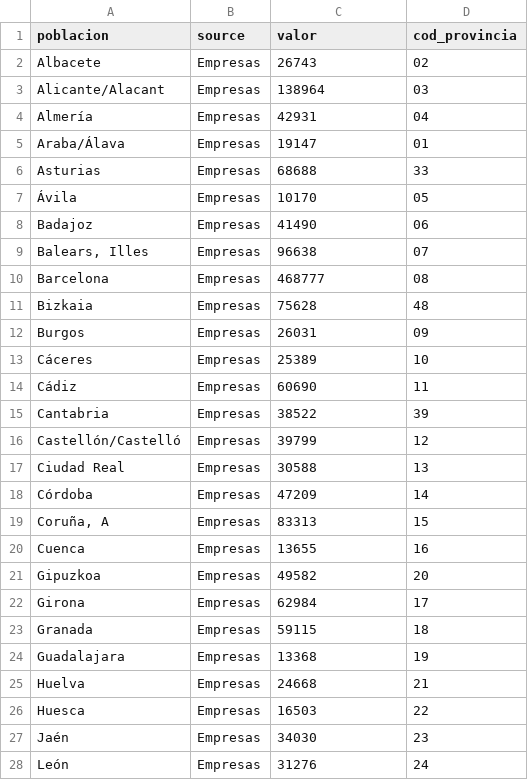
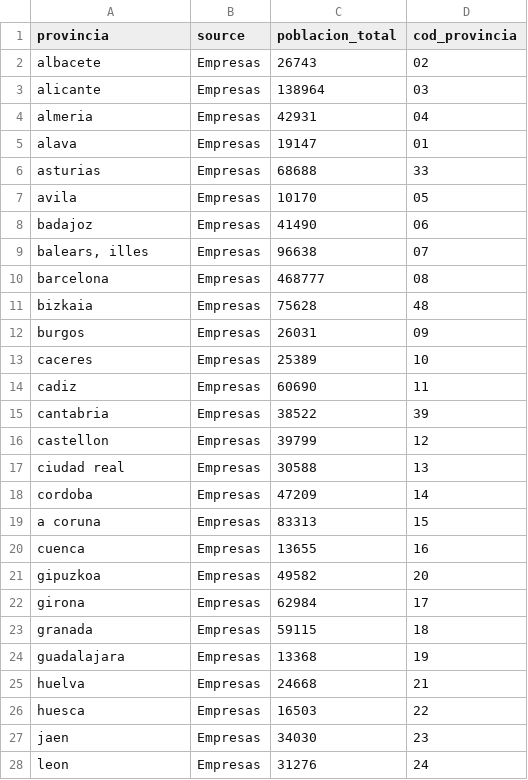
Before and after one commit to pablo98al/Proyecto_Final, a CSV file: Pre - Proyecto/Output/poblacion.csv, drawn as a sheet; only a part is shown; the diff covers the shown part only.

```diff
--- a/Pre - Proyecto/Output/poblacion.csv
+++ b/Pre - Proyecto/Output/poblacion.csv
@@ -1,28 +1,28 @@
-poblacion,source,valor,cod_provincia
-Albacete,Empresas,26743,02
-Alicante/Alacant,Empresas,138964,03
-Almería,Empresas,42931,04
-Araba/Álava,Empresas,19147,01
-Asturias,Empresas,68688,33
-Ávila,Empresas,10170,05
-Badajoz,Empresas,41490,06
-"Balears, Illes",Empresas,96638,07
-Barcelona,Empresas,468777,08
-Bizkaia,Empresas,75628,48
-Burgos,Empresas,26031,09
-Cáceres,Empresas,25389,10
-Cádiz,Empresas,60690,11
-Cantabria,Empresas,38522,39
-Castellón/Castelló,Empresas,39799,12
-Ciudad Real,Empresas,30588,13
-Córdoba,Empresas,47209,14
-"Coruña, A",Empresas,83313,15
-Cuenca,Empresas,13655,16
-Gipuzkoa,Empresas,49582,20
-Girona,Empresas,62984,17
-Granada,Empresas,59115,18
-Guadalajara,Empresas,13368,19
-Huelva,Empresas,24668,21
-Huesca,Empresas,16503,22
-Jaén,Empresas,34030,23
-León,Empresas,31276,24
+provincia,source,poblacion_total,cod_provincia
+albacete,Empresas,26743,02
+alicante,Empresas,138964,03
+almeria,Empresas,42931,04
+alava,Empresas,19147,01
+asturias,Empresas,68688,33
+avila,Empresas,10170,05
+badajoz,Empresas,41490,06
+"balears, illes",Empresas,96638,07
+barcelona,Empresas,468777,08
+bizkaia,Empresas,75628,48
+burgos,Empresas,26031,09
+caceres,Empresas,25389,10
+cadiz,Empresas,60690,11
+cantabria,Empresas,38522,39
+castellon,Empresas,39799,12
+ciudad real,Empresas,30588,13
+cordoba,Empresas,47209,14
+a coruna,Empresas,83313,15
+cuenca,Empresas,13655,16
+gipuzkoa,Empresas,49582,20
+girona,Empresas,62984,17
+granada,Empresas,59115,18
+guadalajara,Empresas,13368,19
+huelva,Empresas,24668,21
+huesca,Empresas,16503,22
+jaen,Empresas,34030,23
+leon,Empresas,31276,24
```
Also changed, not shown: 77 edited cells elsewhere in this file, 3 other files.
